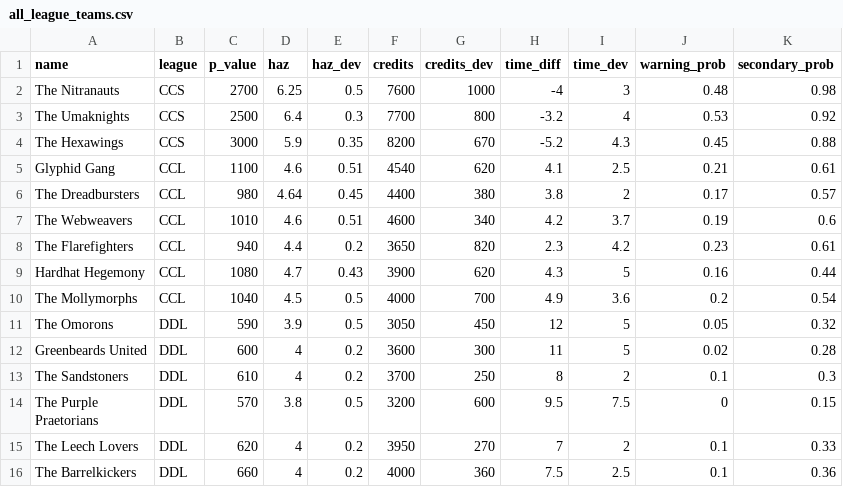
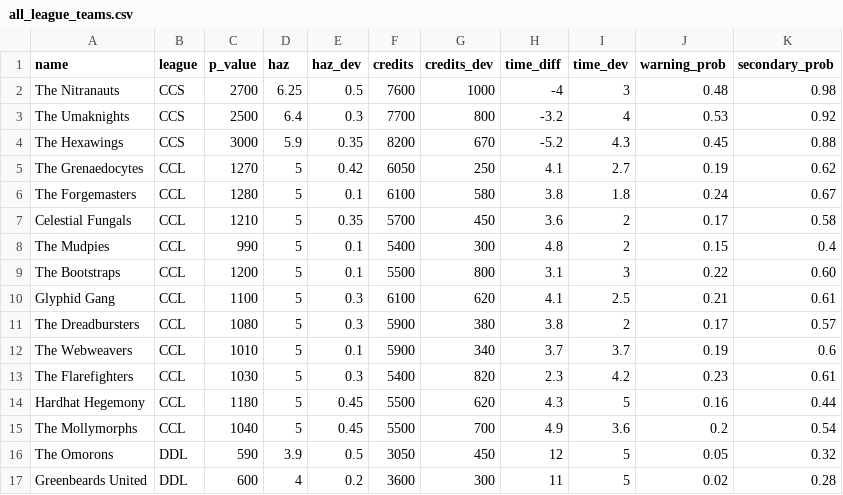
Before and after one commit to Natereater/Natereater.github.io, a CSV file: drg_assets/all_league_teams.csv, drawn as a sheet; only a part is shown; the shorter side is filled out with more unchanged rows.

```diff
--- a/drg_assets/all_league_teams.csv
+++ b/drg_assets/all_league_teams.csv
@@ -4,8 +4,13 @@ The Umaknights,CCS,2500,6.4,0.3,7700,800,-3.2,4,0.53,0.92
 The Hexawings,CCS,3000,5.9,0.35,8200,670,-5.2,4.3,0.45,0.88
-Glyphid Gang,CCL,1100,4.6,0.51,4540,620,4.1,2.5,0.21,0.61
-The Dreadbursters,CCL,980,4.64,0.45,4400,380,3.8,2,0.17,0.57
-The Webweavers,CCL,1010,4.6,0.51,4600,340,4.2,3.7,0.19,0.6
-The Flarefighters,CCL,940,4.4,0.2,3650,820,2.3,4.2,0.23,0.61
-Hardhat Hegemony,CCL,1080,4.7,0.43,3900,620,4.3,5,0.16,0.44
-The Mollymorphs,CCL,1040,4.5,0.5,4000,700,4.9,3.6,0.2,0.54
+The Grenaedocytes,CCL,1270,5,0.42,6050,250,4.1,2.7,0.19,0.62
+The Forgemasters,CCL,1280,5,0.1,6100,580,3.8,1.8,0.24,0.67
+Celestial Fungals,CCL,1210,5,0.35,5700,450,3.6,2,0.17,0.58
+The Mudpies,CCL,990,5,0.1,5400,300,4.8,2,0.15,0.4
+The Bootstraps,CCL,1200,5,0.1,5500,800,3.1,3,0.22,0.60
+Glyphid Gang,CCL,1100,5,0.3,6100,620,4.1,2.5,0.21,0.61
+The Dreadbursters,CCL,1080,5,0.3,5900,380,3.8,2,0.17,0.57
+The Webweavers,CCL,1010,5,0.1,5900,340,3.7,3.7,0.19,0.6
+The Flarefighters,CCL,1030,5,0.3,5400,820,2.3,4.2,0.23,0.61
+Hardhat Hegemony,CCL,1180,5,0.45,5500,620,4.3,5,0.16,0.44
+The Mollymorphs,CCL,1040,5,0.45,5500,700,4.9,3.6,0.2,0.54
 The Omorons,DDL,590,3.9,0.5,3050,450,12,5,0.05,0.32
```
Also changed, not shown: 3 other files.
